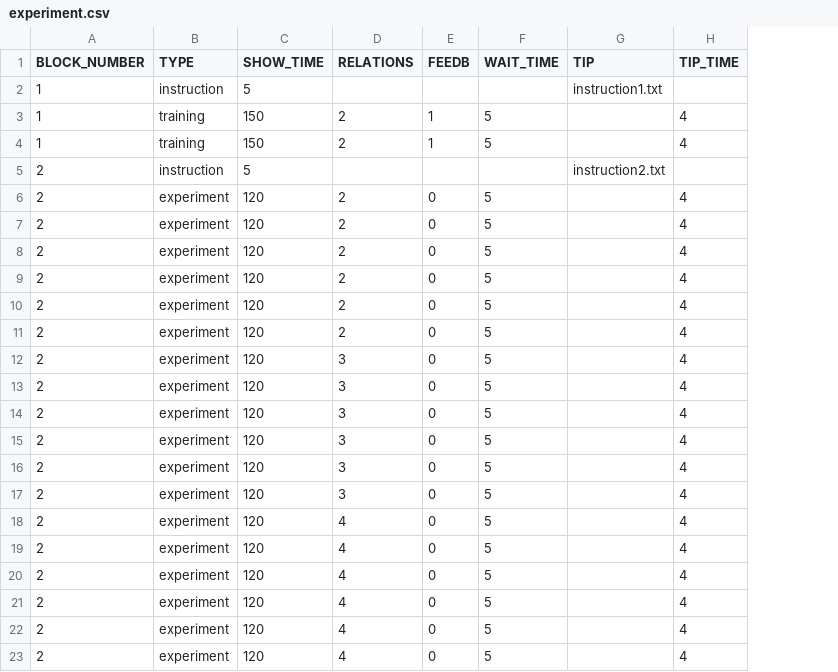
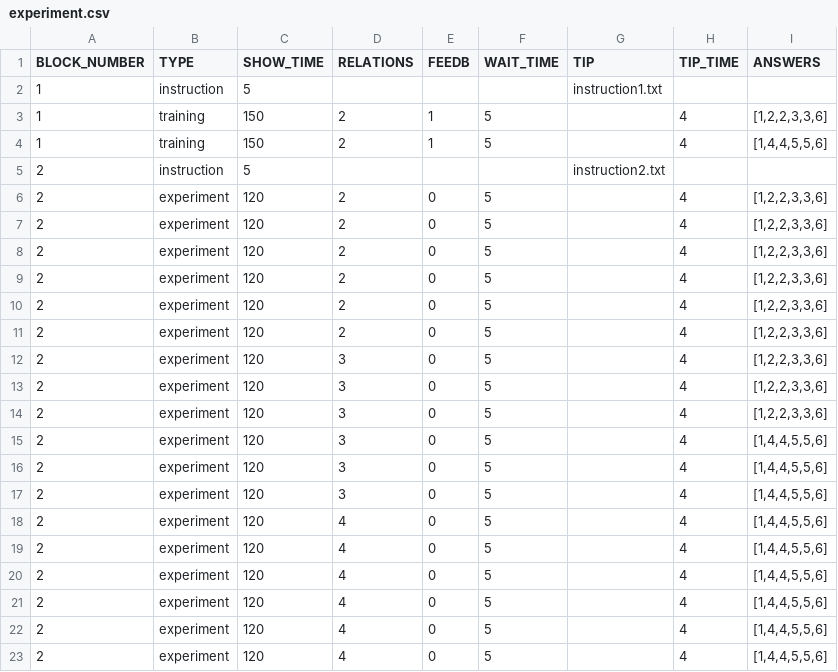
Before and after one commit to bartekkroczek/FAN_ET, a CSV file: problemGenerator/experiment.csv, drawn as a sheet; the diff names each change by its address in the sheet, - before the commit and + after, or states it on an @@ line.

Commit message:
dodanie pola ANSWERS

```diff
--- a/problemGenerator/experiment.csv
+++ b/problemGenerator/experiment.csv
+column I (ANSWERS), rows 3-23: [1,2,2,3,3,6] | [1,4,4,5,5,6] |  | [1,2,2,3,3,6] | [1,2,2,3,3,6] | [1,2,2,3,3,6] | [1,2,2,3,3,6] | [1,2,2,3,3,6] | [1,2,2,3,3,6] | [1,2,2,3,3,6] | [1,2,2,3,3,6] | [1,2,2,3,3,6] | [1,4,4,5,5,6] | [1,4,4,5,5,6] | [1,4,4,5,5,6] | [1,4,4,5,5,6] | [1,4,4,5,5,6] | [1,4,4,5,5,6] | [1,4,4,5,5,6] | [1,4,4,5,5,6] | [1,4,4,5,5,6]
```
Also changed, not shown: 3 other files.
